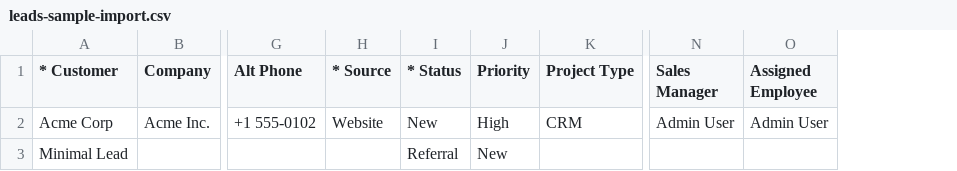
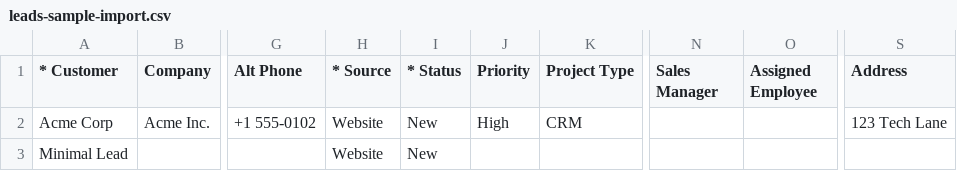
Before and after one commit to dtactics-creator/DT_crm, a CSV file: leads-sample-import.csv, drawn as a sheet; only a part is shown, gaps mark what is left out; the diff names each change by its address in the sheet, - before the commit and + after, or states it on an @@ line.

```diff
--- a/leads-sample-import.csv
+++ b/leads-sample-import.csv
+column S (Address), row 2: 123 Tech Lane
-N2 (Sales Manager): Admin User
+N2 (Sales Manager): (empty)
-O2 (Assigned Employee): Admin User
+O2 (Assigned Employee): (empty)
-H3 (* Source): (empty)
+H3 (* Source): Website
-I3 (* Status): Referral
+I3 (* Status): New
-J3 (Priority): New
+J3 (Priority): (empty)
```
Also changed, not shown: projects-sample-import.csv, 9 other files.
